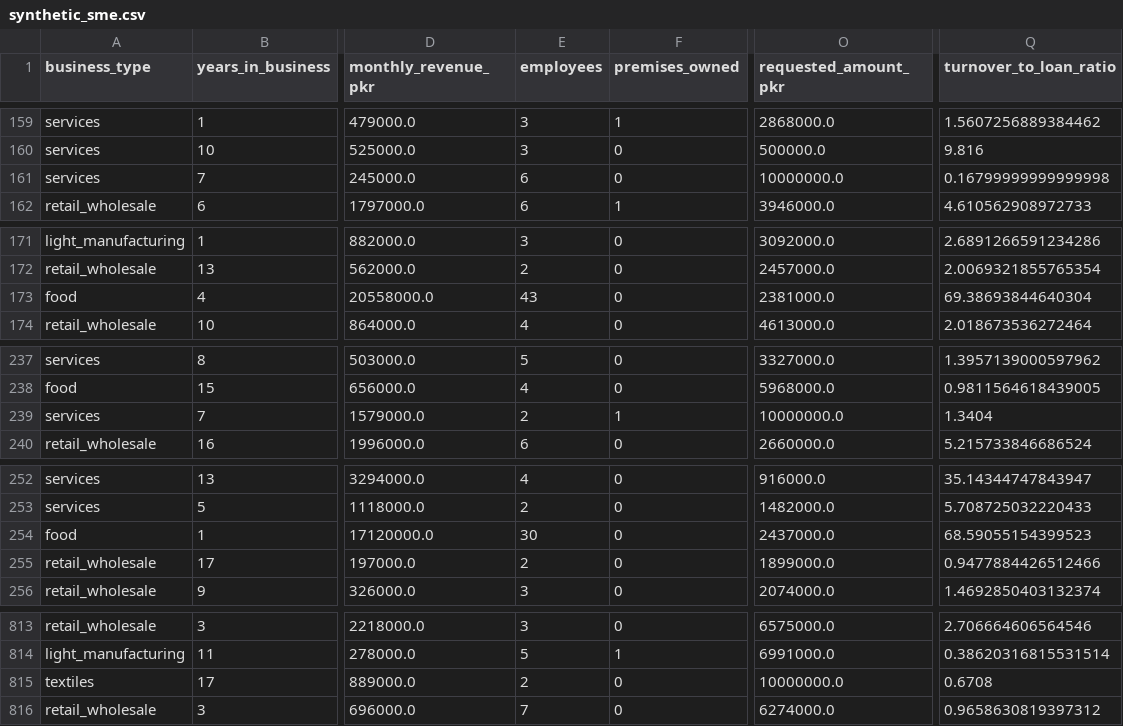
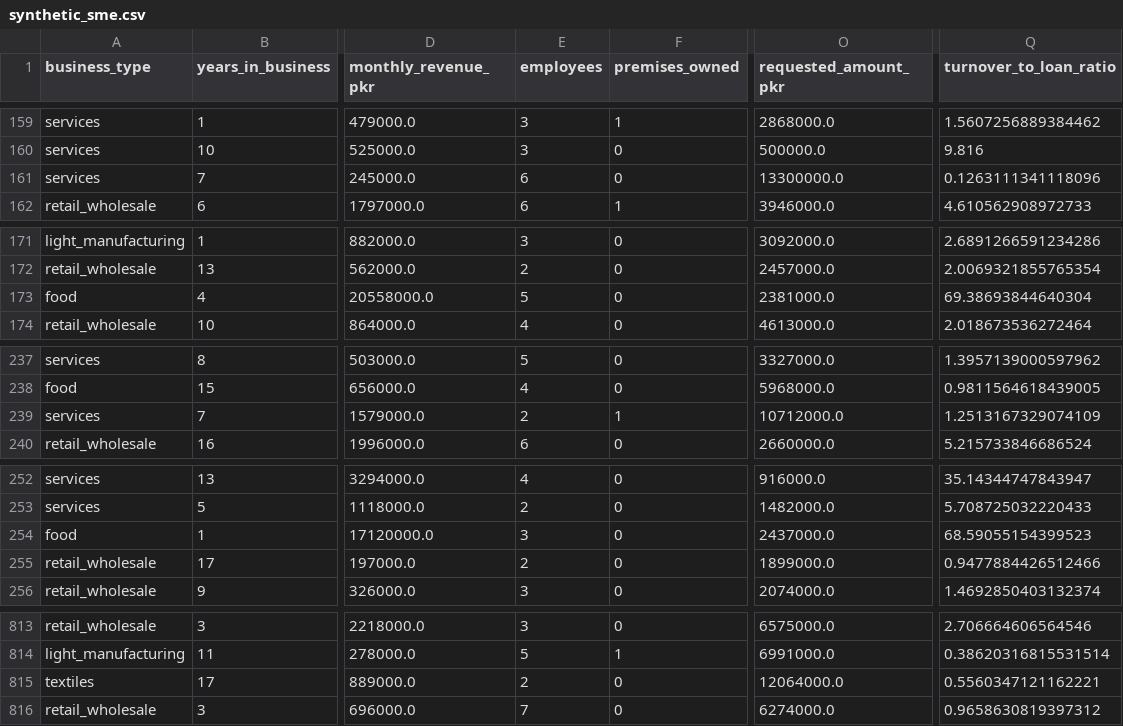
Before and after one commit to codewithfourtix/aitabaar, a CSV file: backend/data/synthetic_sme.csv, drawn as a sheet; only a part is shown, gaps mark what is left out; the diff covers the shown part only; the diff names each change by its address in the sheet, - before the commit and + after, or states it on an @@ line.

```diff
--- a/backend/data/synthetic_sme.csv
+++ b/backend/data/synthetic_sme.csv
-O161 (requested_amount_pkr): 10000000.0
+O161 (requested_amount_pkr): 13300000.0
-Q161 (turnover_to_loan_ratio): 0.16799999999999998
+Q161 (turnover_to_loan_ratio): 0.1263111341118096
-E173 (employees): 43
+E173 (employees): 5
-O239 (requested_amount_pkr): 10000000.0
+O239 (requested_amount_pkr): 10712000.0
-Q239 (turnover_to_loan_ratio): 1.3404
+Q239 (turnover_to_loan_ratio): 1.2513167329074109
-E254 (employees): 30
+E254 (employees): 3
-O815 (requested_amount_pkr): 10000000.0
+O815 (requested_amount_pkr): 12064000.0
-Q815 (turnover_to_loan_ratio): 0.6708
+Q815 (turnover_to_loan_ratio): 0.5560347121162221
```
Also changed, not shown: 1 edited cell elsewhere in this file, 15 other files.
